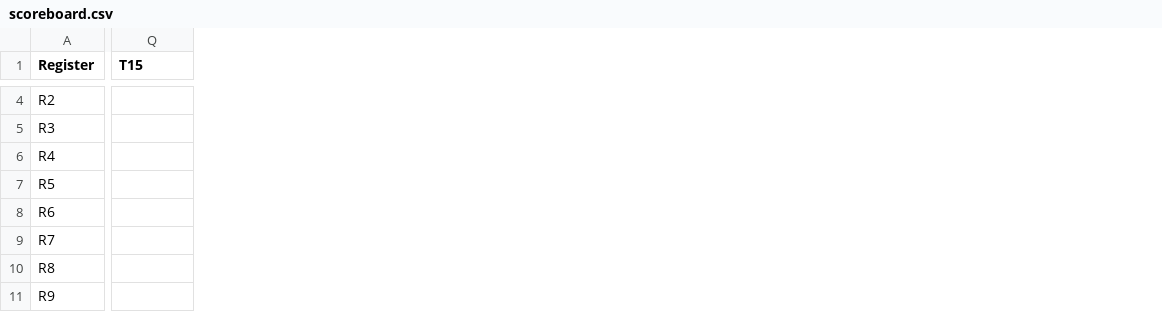
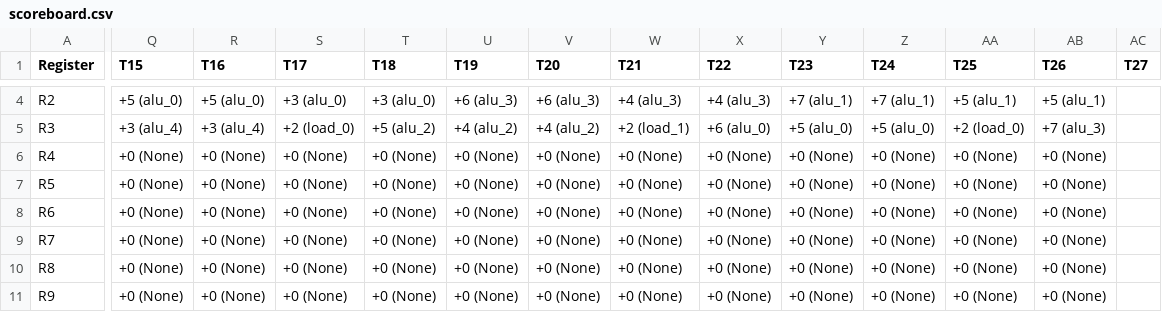
Before and after one commit to bellopsal/ChonosPlan, a CSV file: scoreboard.csv, drawn as a sheet; only a part is shown, gaps mark what is left out; the diff covers the shown part only; the diff names each change by its address in the sheet, - before the commit and + after, or states it on an @@ line.

```diff
--- a/scoreboard.csv
+++ b/scoreboard.csv
+column R (T16), rows 4-11: +5 (alu_0) | +3 (alu_4) | +0 (None) | +0 (None) | +0 (None) | +0 (None) | +0 (None) | +0 (None)
+column S (T17), rows 4-11: +3 (alu_0) | +2 (load_0) | +0 (None) | +0 (None) | +0 (None) | +0 (None) | +0 (None) | +0 (None)
+column T (T18), rows 4-11: +3 (alu_0) | +5 (alu_2) | +0 (None) | +0 (None) | +0 (None) | +0 (None) | +0 (None) | +0 (None)
+column U (T19), rows 4-11: +6 (alu_3) | +4 (alu_2) | +0 (None) | +0 (None) | +0 (None) | +0 (None) | +0 (None) | +0 (None)
+column V (T20), rows 4-11: +6 (alu_3) | +4 (alu_2) | +0 (None) | +0 (None) | +0 (None) | +0 (None) | +0 (None) | +0 (None)
+column W (T21), rows 4-11: +4 (alu_3) | +2 (load_1) | +0 (None) | +0 (None) | +0 (None) | +0 (None) | +0 (None) | +0 (None)
+column X (T22), rows 4-11: +4 (alu_3) | +6 (alu_0) | +0 (None) | +0 (None) | +0 (None) | +0 (None) | +0 (None) | +0 (None)
+column Y (T23), rows 4-11: +7 (alu_1) | +5 (alu_0) | +0 (None) | +0 (None) | +0 (None) | +0 (None) | +0 (None) | +0 (None)
+column Z (T24), rows 4-11: +7 (alu_1) | +5 (alu_0) | +0 (None) | +0 (None) | +0 (None) | +0 (None) | +0 (None) | +0 (None)
+column AA (T25), rows 4-11: +5 (alu_1) | +2 (load_0) | +0 (None) | +0 (None) | +0 (None) | +0 (None) | +0 (None) | +0 (None)
+column AB (T26), rows 4-11: +5 (alu_1) | +7 (alu_3) | +0 (None) | +0 (None) | +0 (None) | +0 (None) | +0 (None) | +0 (None)
+column AC (T27), empty
-Q4 (T15): (empty)
+Q4 (T15): +5 (alu_0)
-Q5 (T15): (empty)
+Q5 (T15): +3 (alu_4)
-Q6:Q11 (T15): (empty)
+Q6:Q11 (T15): +0 (None)
```
Also changed, not shown: 31 edited cells elsewhere in this file, ss.csv, 16 other files.
